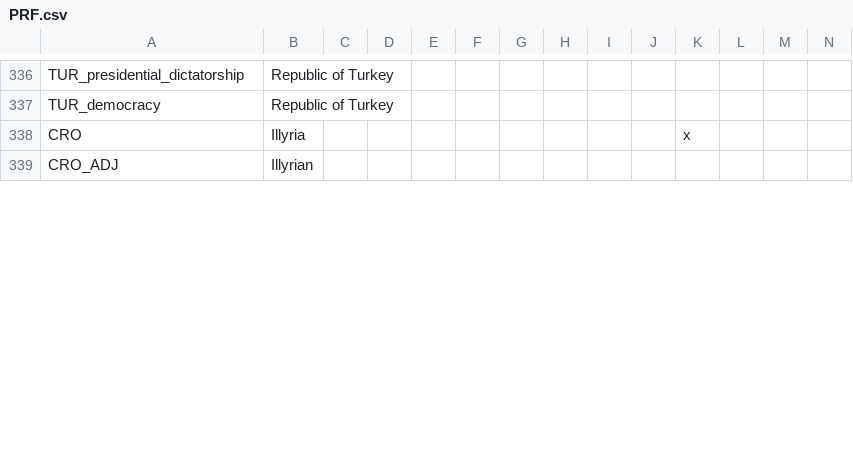
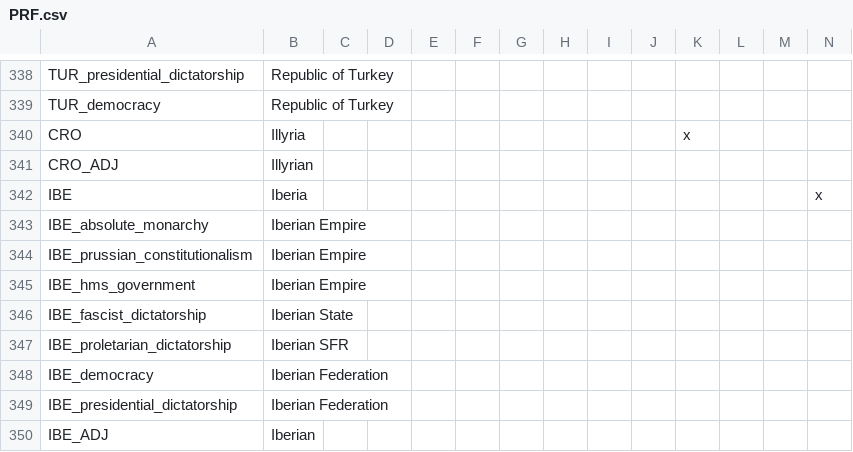
Before and after one commit to Proffan25/DoD-PRF, a CSV file: localisation/PRF.csv, drawn as a sheet; only a part is shown, gaps mark what is left out; rows hold the shown columns only; the diff covers the shown part only; the diff names each change by its address in the sheet, - before the commit and + after, or states it on an @@ line.

```diff
--- a/localisation/PRF.csv
+++ b/localisation/PRF.csv
+row 342: IBE | Iberia |  |  |  |  |  |  |  |  |  |  |  | x
+row 343: IBE_absolute_monarchy | Iberian Empire
+row 344: IBE_prussian_constitutionalism | Iberian Empire
+row 345: IBE_hms_government | Iberian Empire
+row 346: IBE_fascist_dictatorship | Iberian State
+row 347: IBE_proletarian_dictatorship | Iberian SFR
+row 348: IBE_democracy | Iberian Federation
+row 349: IBE_presidential_dictatorship | Iberian Federation
+row 350: IBE_ADJ | Iberian
```
Also changed, not shown: 12 added rows, 2 removed rows and 4 edited cells elsewhere in this file, localisation/00_Regions.csv, 42 other files.
